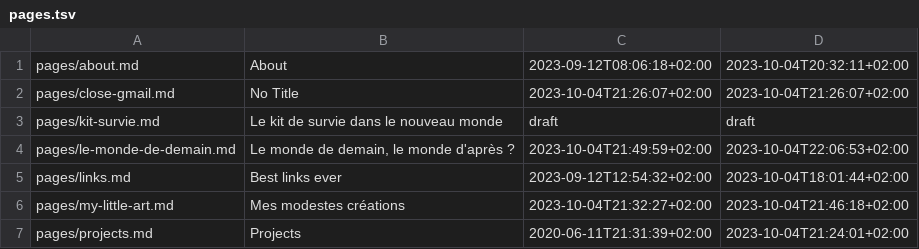
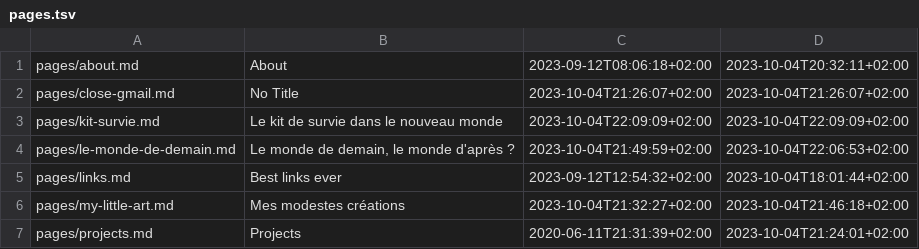
Before and after one commit to ebsd/3r1c.net, a TSV file: build/pages.tsv, drawn as a sheet.

```diff
--- a/build/pages.tsv
+++ b/build/pages.tsv
@@ -2,3 +2,3 @@ pages/about.md	About	2023-09-12T08:06:18+02:00	2023-10-04T20:32:11+02:00
 pages/close-gmail.md	No Title	2023-10-04T21:26:07+02:00	2023-10-04T21:26:07+02:00
-pages/kit-survie.md	Le kit de survie dans le nouveau monde	draft	draft
+pages/kit-survie.md	Le kit de survie dans le nouveau monde	2023-10-04T22:09:09+02:00	2023-10-04T22:09:09+02:00
 pages/le-monde-de-demain.md	Le monde de demain, le monde d'après ?	2023-10-04T21:49:59+02:00	2023-10-04T22:06:53+02:00
```
Also changed, not shown: 24 other files.
